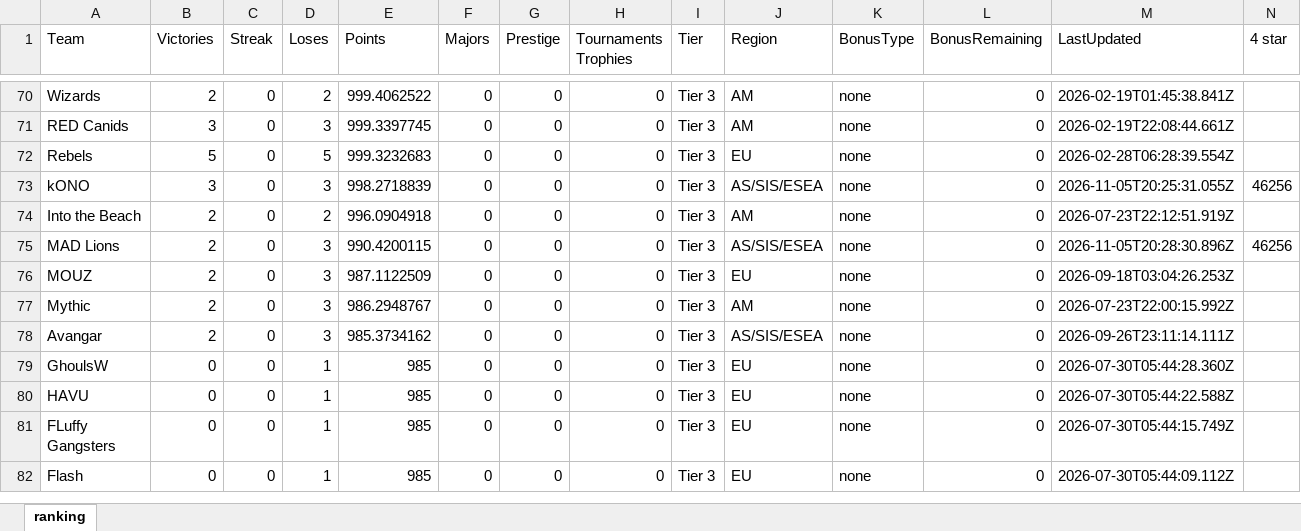
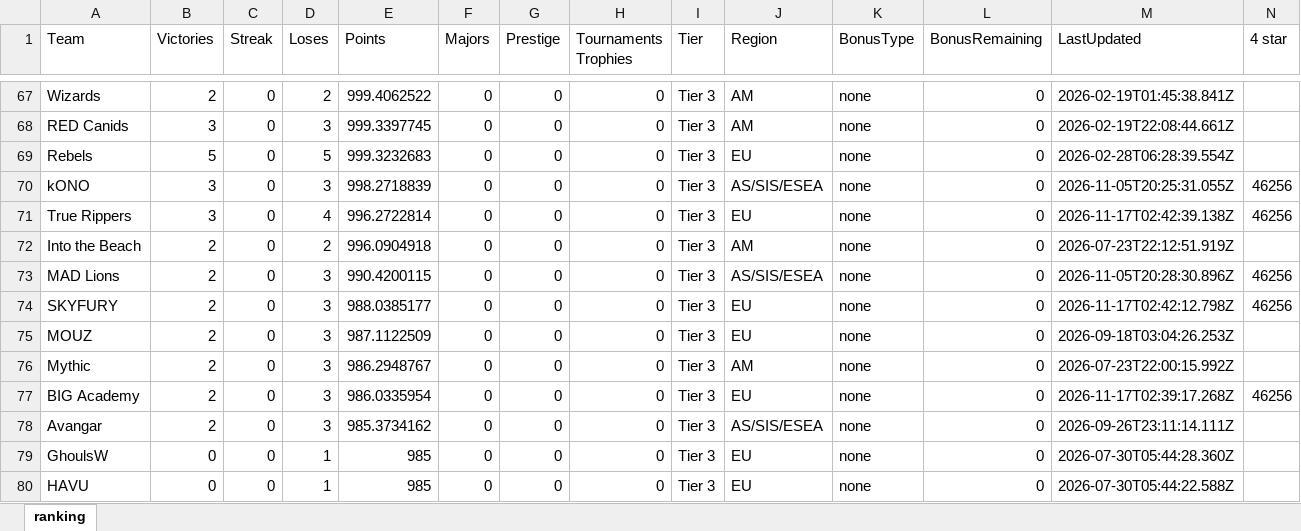
Before and after one commit to ravengone/ck-tools, an Excel workbook: file/ranking.xlsx, sheet ranking, drawn as a sheet; only a part is shown, gaps mark what is left out; the shorter side is filled out with more unchanged rows; values as stored, in another font and other column widths than the file's, no borders; rows hold the shown columns only; the diff covers the shown part only; the diff names each change by its address in the sheet, - before the commit and + after, or states it on an @@ line.

```diff
--- a/file/ranking.xlsx (sheet ranking)
+++ b/file/ranking.xlsx (sheet ranking)
+row 71: True Rippers | 3 | 0 | 4 | 996.2722814 | 0 | 0 | 0 | Tier 3 | EU | none | 0 | 2026-11-17T02:42:39.138Z | 46256
+row 74: SKYFURY | 2 | 0 | 3 | 988.0385177 | 0 | 0 | 0 | Tier 3 | EU | none | 0 | 2026-11-17T02:42:12.798Z | 46256
+row 77: BIG Academy | 2 | 0 | 3 | 986.0335954 | 0 | 0 | 0 | Tier 3 | EU | none | 0 | 2026-11-17T02:39:17.268Z | 46256
```
Also changed, not shown: 11 added rows, 14 removed rows and 9 edited cells elsewhere in this sheet, file/finances_updated.xlsx, file/old.xlsx, 3 other files.
